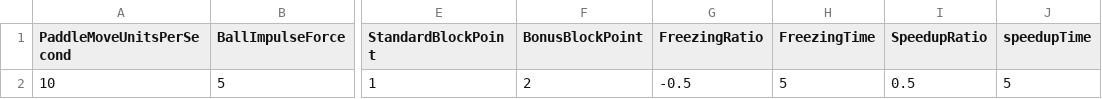
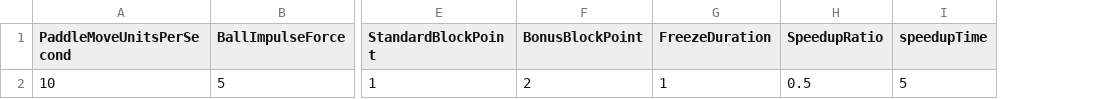
Before and after one commit to ruddyscent/wacky-breakout, a CSV file: Assets/StreamingAssets/ConfigurationData.csv, drawn as a sheet; only a part is shown, gaps mark what is left out; removed rows and columns are numbered as before the commit, all else as after; the diff names each change by its address in the sheet, - before the commit and + after, or states it on an @@ line.

Commit message:
Add freezer effect using event

```diff
--- a/Assets/StreamingAssets/ConfigurationData.csv
+++ b/Assets/StreamingAssets/ConfigurationData.csv
-column G (FreezingRatio), row 2: -0.5
-column H (FreezingTime), row 2: 5
+column G (FreezeDuration), row 2: 1
```
Also changed, not shown: 14 other files.
